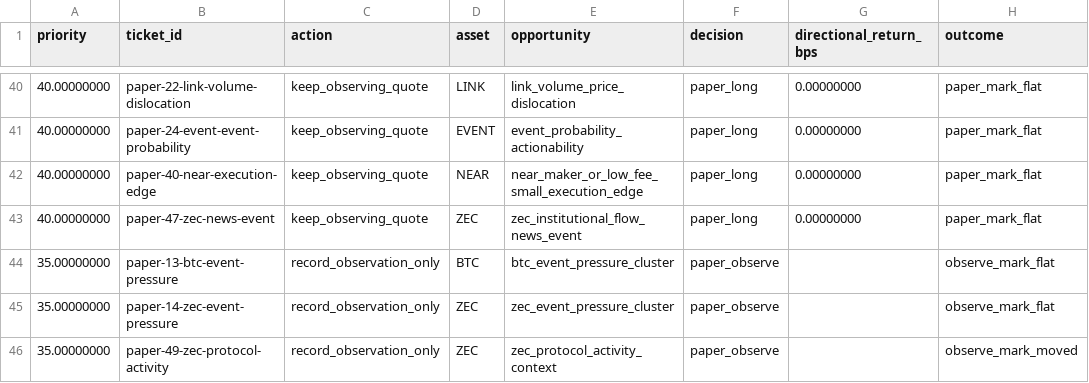
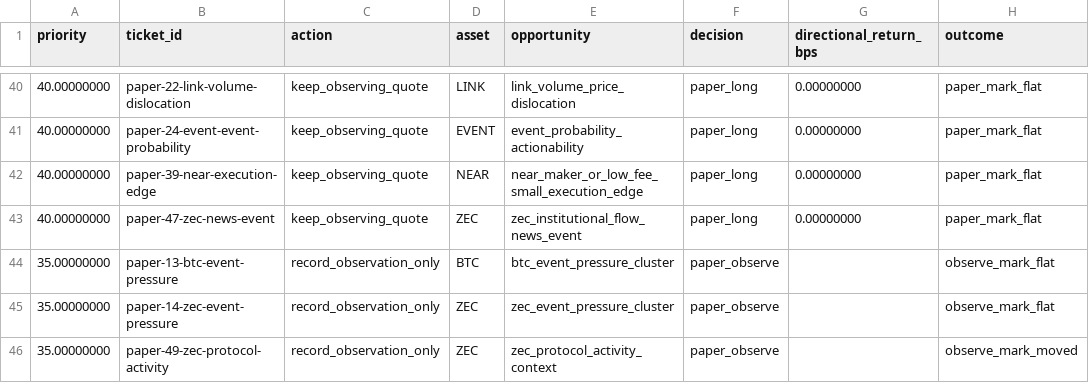
Before and after one commit to tomato414941/alpha-os, a CSV file: strategies/current_paper_ticket_action_queue.csv, drawn as a sheet; only a part is shown, gaps mark what is left out; the diff covers the shown part only; the diff names each change by its address in the sheet, - before the commit and + after, or states it on an @@ line.

```diff
--- a/strategies/current_paper_ticket_action_queue.csv
+++ b/strategies/current_paper_ticket_action_queue.csv
-B42 (ticket_id): paper-40-near-execution-edge
+B42 (ticket_id): paper-39-near-execution-edge
```
Also changed, not shown: 1 added row, 1 removed row and 6 edited cells elsewhere in this file, strategies/current_alpha_frontier.csv, strategies/current_alpha_stack.csv, 21 other files.
